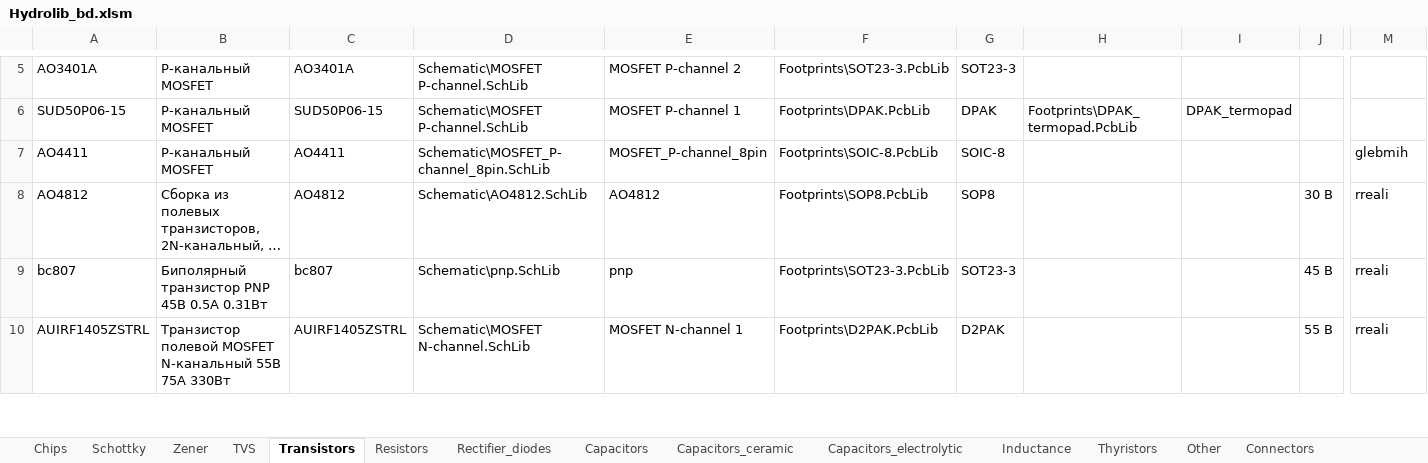
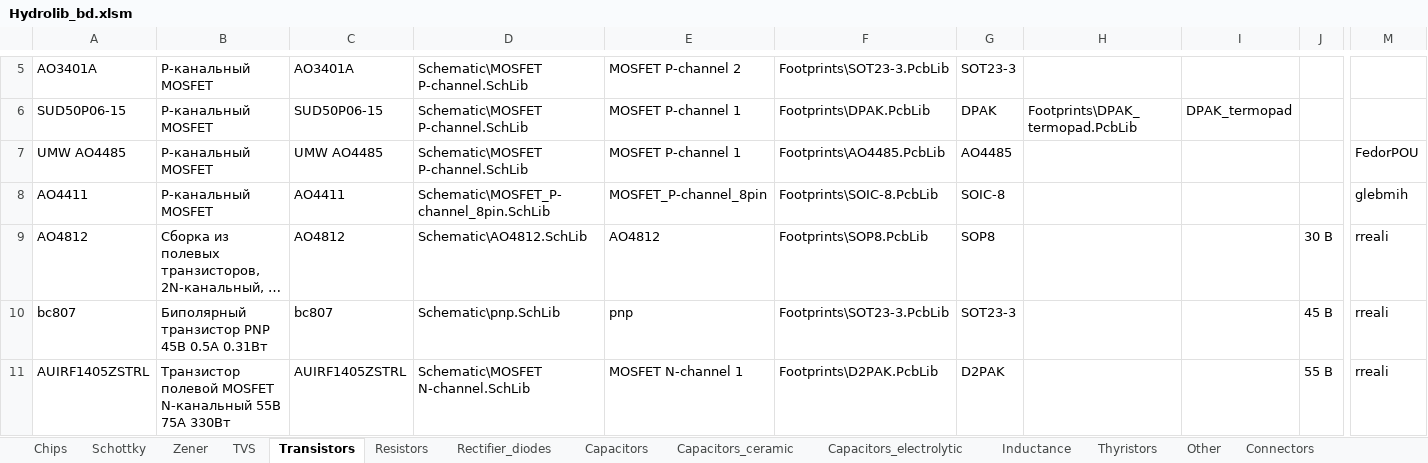
Before and after one commit to hydronautics-team/Hydrolib, an Excel workbook: Database/Hydrolib_bd.xlsm, sheet Transistors, drawn as a sheet; only a part is shown, gaps mark what is left out; long unchanged cells end in …; values as stored, in another font and other column widths than the file's, no borders; table styles not drawn; rows hold the shown columns only; the diff names each change by its address in the sheet, - before the commit and + after, or states it on an @@ line.

Commit message:
Update library components: resistors, footprints, symbols and 3D models

```diff
--- a/Database/Hydrolib_bd.xlsm (sheet Transistors)
+++ b/Database/Hydrolib_bd.xlsm (sheet Transistors)
+row 7: UMW AO4485 | P-канальный MOSFET | UMW AO4485 | Schematic\MOSFET P-channel.SchLib | MOSFET P-channel 1 | Footprints\AO4485.PcbLib | AO4485 |  |  |  | FedorPOU
```
Also changed, not shown: sheet Resistors, sheet TVS, sheet Inductance, sheet Chips, sheet Connectors, formulas that keep their value, 13 other files.
